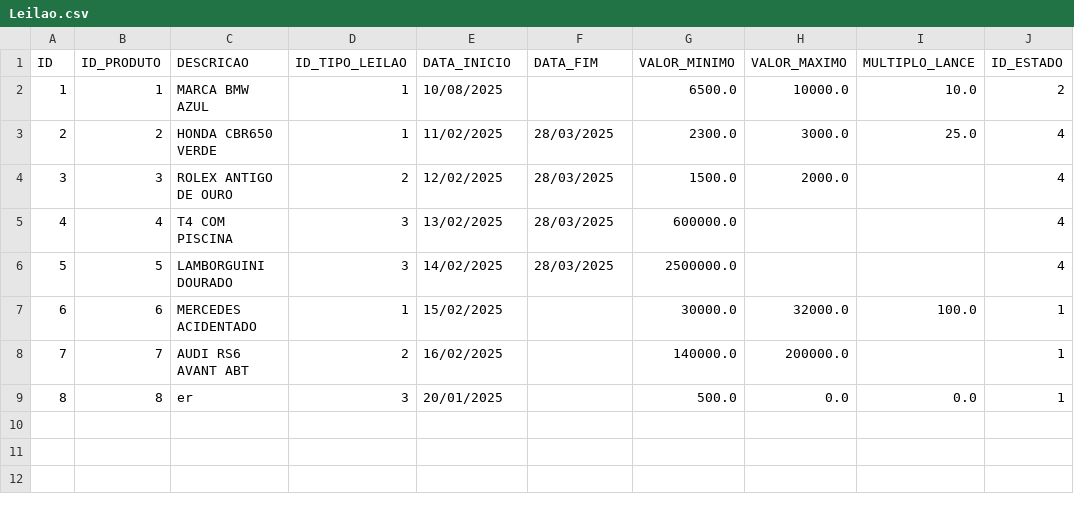
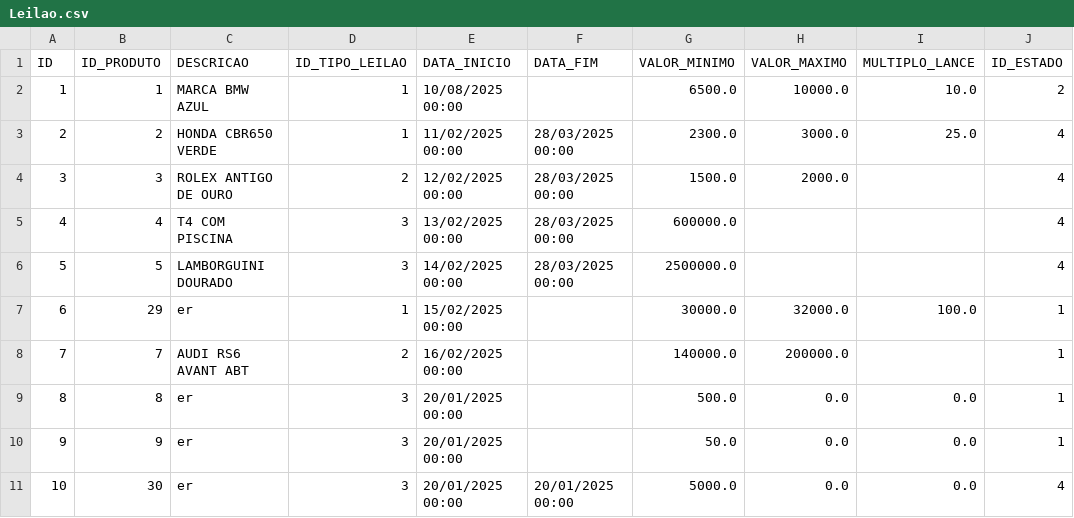
Before and after one commit to Leandro12415990/Grupo1Lp2, a CSV file: data/Leilao.csv, drawn as a sheet.

Commit message:
[Leilao Eletronico] Ajustes para pedir data/hora na criação e edição

```diff
--- a/data/Leilao.csv
+++ b/data/Leilao.csv
@@ -1,9 +1,11 @@
 ID;ID_PRODUTO;DESCRICAO;ID_TIPO_LEILAO;DATA_INICIO;DATA_FIM;VALOR_MINIMO;VALOR_MAXIMO;MULTIPLO_LANCE;ID_ESTADO
-1;1;MARCA BMW AZUL;1;10/08/2025;;6500.0;10000.0;10.0;2
-2;2;HONDA CBR650 VERDE;1;11/02/2025;28/03/2025;2300.0;3000.0;25.0;4
-3;3;ROLEX ANTIGO DE OURO;2;12/02/2025;28/03/2025;1500.0;2000.0;;4
-4;4;T4 COM PISCINA;3;13/02/2025;28/03/2025;600000.0;;;4
-5;5;LAMBORGUINI DOURADO;3;14/02/2025;28/03/2025;2500000.0;;;4
-6;6;MERCEDES ACIDENTADO;1;15/02/2025;;30000.0;32000.0;100.0;1
-7;7;AUDI RS6 AVANT ABT;2;16/02/2025;;140000.0;200000.0;;1
-8;8;er;3;20/01/2025;;500.0;0.0;0.0;1
+1;1;MARCA BMW AZUL;1;10/08/2025 00:00;;6500.0;10000.0;10.0;2
+2;2;HONDA CBR650 VERDE;1;11/02/2025 00:00;28/03/2025 00:00;2300.0;3000.0;25.0;4
+3;3;ROLEX ANTIGO DE OURO;2;12/02/2025 00:00;28/03/2025 00:00;1500.0;2000.0;;4
+4;4;T4 COM PISCINA;3;13/02/2025 00:00;28/03/2025 00:00;600000.0;;;4
+5;5;LAMBORGUINI DOURADO;3;14/02/2025 00:00;28/03/2025 00:00;2500000.0;;;4
+6;29;er;1;15/02/2025 00:00;;30000.0;32000.0;100.0;1
+7;7;AUDI RS6 AVANT ABT;2;16/02/2025 00:00;;140000.0;200000.0;;1
+8;8;er;3;20/01/2025 00:00;;500.0;0.0;0.0;1
+9;9;er;3;20/01/2025 00:00;;50.0;0.0;0.0;1
+10;30;er;3;20/01/2025 00:00;20/01/2025 00:00;5000.0;0.0;0.0;4
```
Also changed, not shown: data/Produto.csv, 6 other files.
